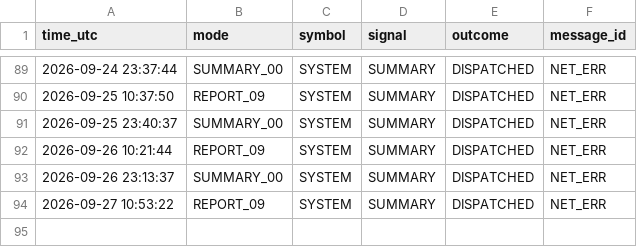
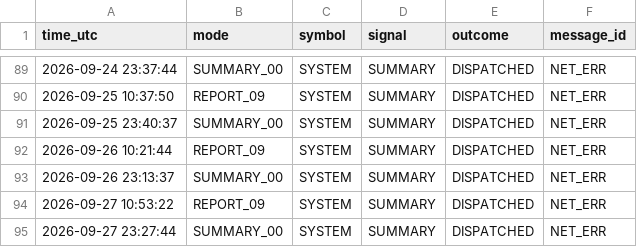
Before and after one commit to davletov555-glitch/orion-sentinel, a CSV file: data/journal.csv, drawn as a sheet; only a part is shown, gaps mark what is left out.

```diff
--- a/data/journal.csv
+++ b/data/journal.csv
@@ -94 +94,2 @@ time_utc,mode,symbol,signal,outcome,message_id
 2026-09-27 10:53:22,REPORT_09,SYSTEM,SUMMARY,DISPATCHED,NET_ERR
+2026-09-27 23:27:44,SUMMARY_00,SYSTEM,SUMMARY,DISPATCHED,NET_ERR
```
